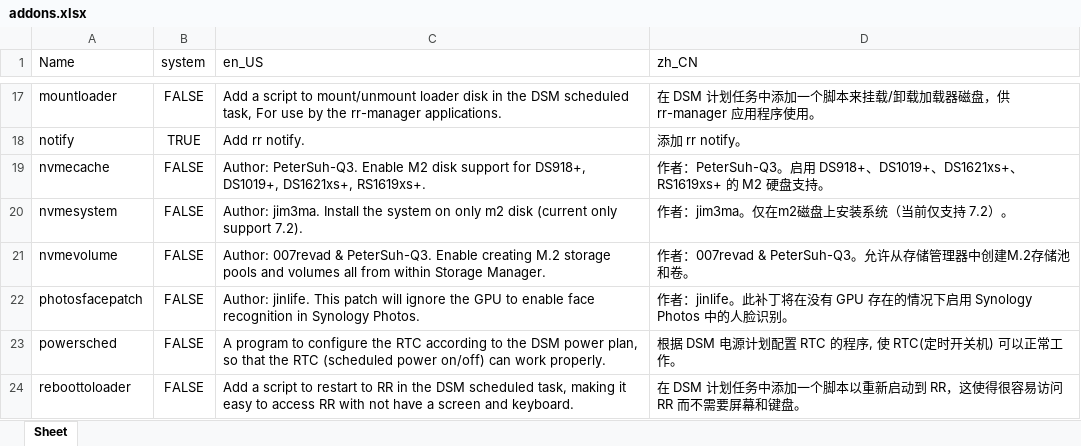
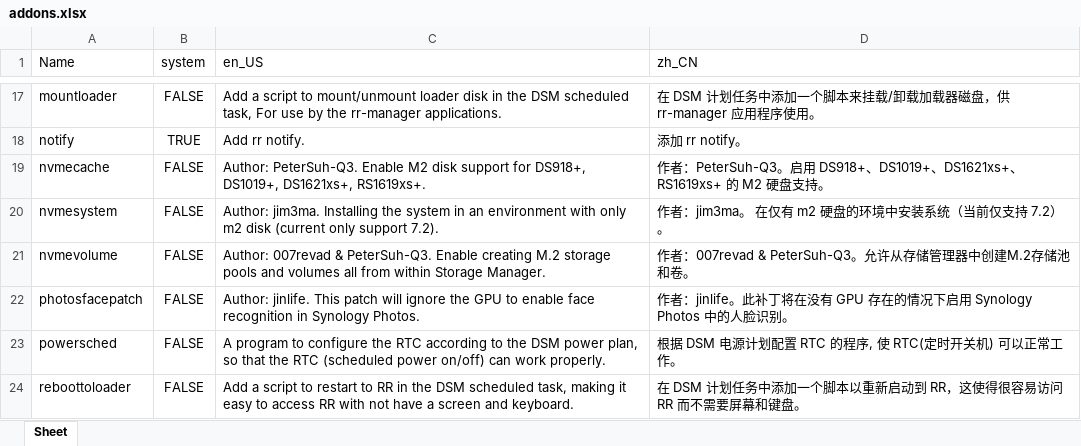
Before and after one commit to RROrg/rr, an Excel workbook: docs/addons.xlsx, sheet Sheet, drawn as a sheet; only a part is shown, gaps mark what is left out; values as stored, in another font and other column widths than the file's, no borders; the diff names each change by its address in the sheet, - before the commit and + after, or states it on an @@ line.

```diff
--- a/docs/addons.xlsx (sheet Sheet)
+++ b/docs/addons.xlsx (sheet Sheet)
-C20 (en_US): Author: jim3ma. Install the system on only m2…
+C20 (en_US): Author: jim3ma. Installing the system in an environment with only m2…
-D20 (zh_CN): 作者：jim3ma。仅在m2磁盘上安装系统（当前仅支持 7.2）。
+D20 (zh_CN): 作者：jim3ma。 在仅有 m2 硬盘的环境中安装系统（当前仅支持 7.2）。
```
Also changed, not shown: docs/models.xlsx, docs/modules.xlsx, 2 other files.
